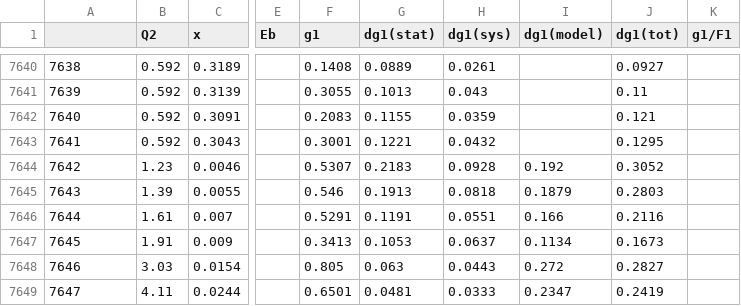
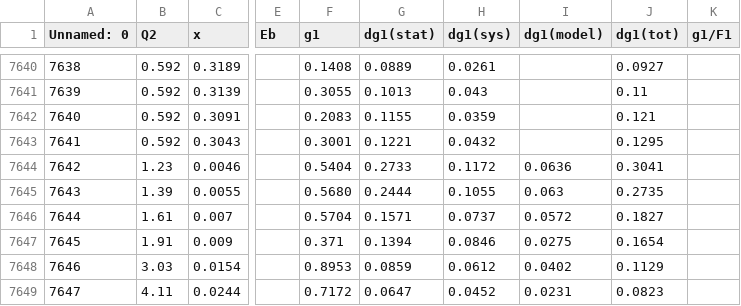
Before and after one commit to qnz3gx/sim.github.io, a CSV file: DeuteronData.csv, drawn as a sheet; only a part is shown, gaps mark what is left out; the diff covers the shown part only; the diff names each change by its address in the sheet, - before the commit and + after, or states it on an @@ line.

```diff
--- a/DeuteronData.csv
+++ b/DeuteronData.csv
-A1: (empty)
+A1: Unnamed: 0
-F7644 (g1): 0.5307
+F7644 (g1): 0.5404
-G7644 (dg1(stat)): 0.2183
+G7644 (dg1(stat)): 0.2733
-H7644 (dg1(sys)): 0.0928
+H7644 (dg1(sys)): 0.1172
-I7644 (dg1(model)): 0.192
+I7644 (dg1(model)): 0.0636
-J7644 (dg1(tot)): 0.3052
+J7644 (dg1(tot)): 0.3041
-F7645 (g1): 0.546
+F7645 (g1): 0.5680
-G7645 (dg1(stat)): 0.1913
+G7645 (dg1(stat)): 0.2444
-H7645 (dg1(sys)): 0.0818
+H7645 (dg1(sys)): 0.1055
-I7645 (dg1(model)): 0.1879
+I7645 (dg1(model)): 0.063
-J7645 (dg1(tot)): 0.2803
+J7645 (dg1(tot)): 0.2735
-F7646 (g1): 0.5291
+F7646 (g1): 0.5704
-G7646 (dg1(stat)): 0.1191
+G7646 (dg1(stat)): 0.1571
-H7646 (dg1(sys)): 0.0551
+H7646 (dg1(sys)): 0.0737
-I7646 (dg1(model)): 0.166
+I7646 (dg1(model)): 0.0572
-J7646 (dg1(tot)): 0.2116
+J7646 (dg1(tot)): 0.1827
-F7647 (g1): 0.3413
+F7647 (g1): 0.371
-G7647 (dg1(stat)): 0.1053
+G7647 (dg1(stat)): 0.1394
-H7647 (dg1(sys)): 0.0637
+H7647 (dg1(sys)): 0.0846
-I7647 (dg1(model)): 0.1134
+I7647 (dg1(model)): 0.0275
-J7647 (dg1(tot)): 0.1673
+J7647 (dg1(tot)): 0.1654
-F7648 (g1): 0.805
+F7648 (g1): 0.8953
-G7648 (dg1(stat)): 0.063
+G7648 (dg1(stat)): 0.0859
-H7648 (dg1(sys)): 0.0443
+H7648 (dg1(sys)): 0.0612
-I7648 (dg1(model)): 0.272
+I7648 (dg1(model)): 0.0402
-J7648 (dg1(tot)): 0.2827
+J7648 (dg1(tot)): 0.1129
-F7649 (g1): 0.6501
+F7649 (g1): 0.7172
-G7649 (dg1(stat)): 0.0481
+G7649 (dg1(stat)): 0.0647
-H7649 (dg1(sys)): 0.0333
+H7649 (dg1(sys)): 0.0452
-I7649 (dg1(model)): 0.2347
+I7649 (dg1(model)): 0.0231
-J7649 (dg1(tot)): 0.2419
+J7649 (dg1(tot)): 0.0823
```
Also changed, not shown: 45 edited cells elsewhere in this file, NeutronData.csv, 10 other files.
